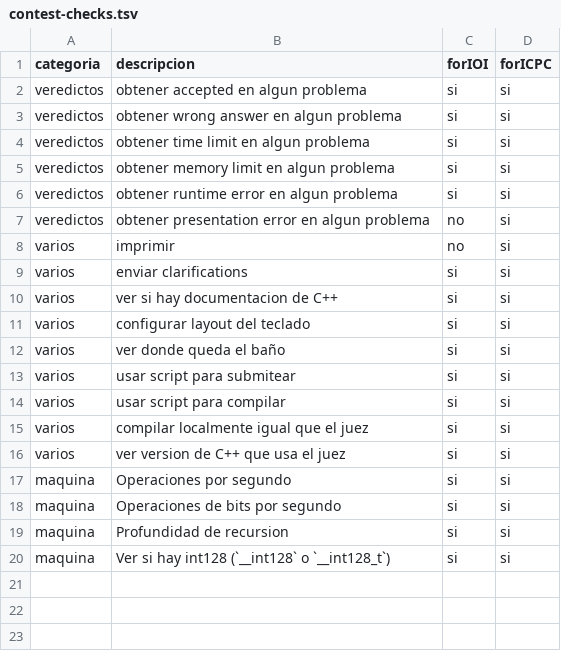
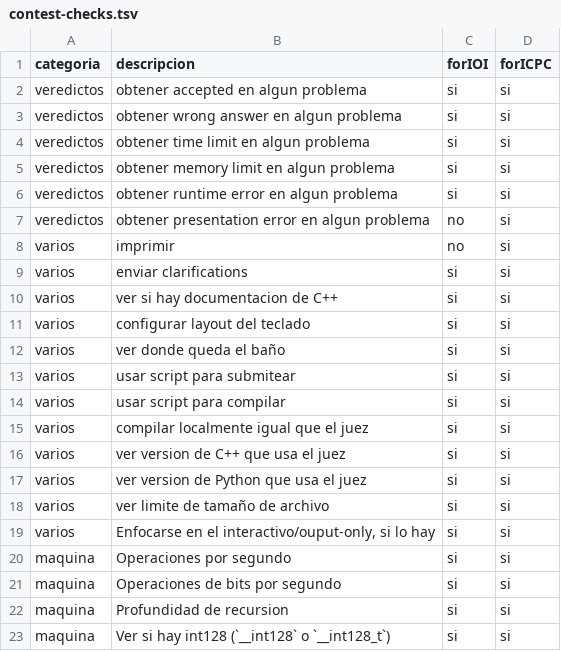
Before and after one commit to SebastianMestre/temario-comp-prog, a TSV file: contest-checks.tsv, drawn as a sheet.

Commit message:
mejora al contest checks

```diff
--- a/contest-checks.tsv
+++ b/contest-checks.tsv
@@ -16,2 +16,5 @@ varios	compilar localmente igual que el juez	si	si
 varios	ver version de C++ que usa el juez	si	si
+varios	ver version de Python que usa el juez	si	si
+varios	ver limite de tamaño de archivo	si	si
+varios	Enfocarse en el interactivo/ouput-only, si lo hay	si	si
 maquina	Operaciones por segundo	si	si
```
